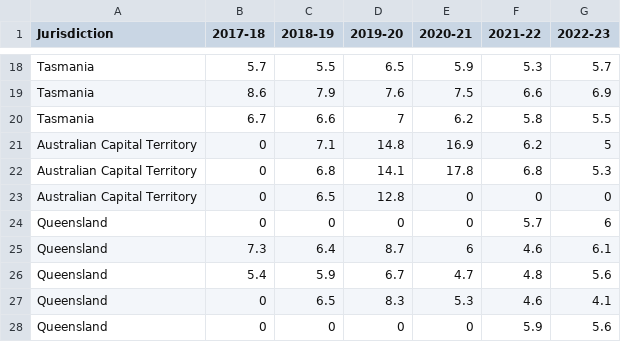
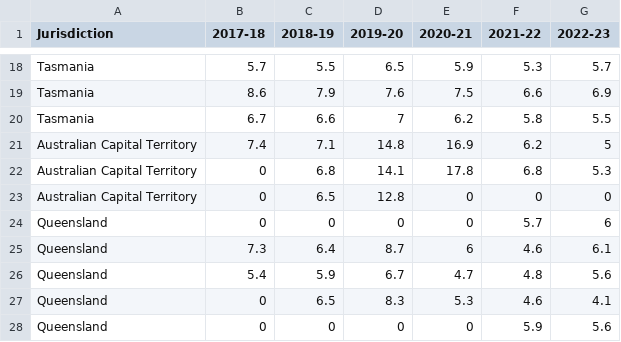
Before and after one commit to sticks-mcghee/data-vis-2, a CSV file: MWM_DataDownload_AirQuality.csv, drawn as a sheet; only a part is shown, gaps mark what is left out.

Commit message:
Update MWM_DataDownload_AirQuality.csv

```diff
--- a/MWM_DataDownload_AirQuality.csv
+++ b/MWM_DataDownload_AirQuality.csv
@@ -20,3 +20,3 @@ Tasmania,8.6,7.9,7.6,7.5,6.6,6.9
 Tasmania,6.7,6.6,7,6.2,5.8,5.5
-Australian Capital Territory ,0,7.1,14.8,16.9,6.2,5
+Australian Capital Territory ,7.4,7.1,14.8,16.9,6.2,5
 Australian Capital Territory ,0,6.8,14.1,17.8,6.8,5.3
```
